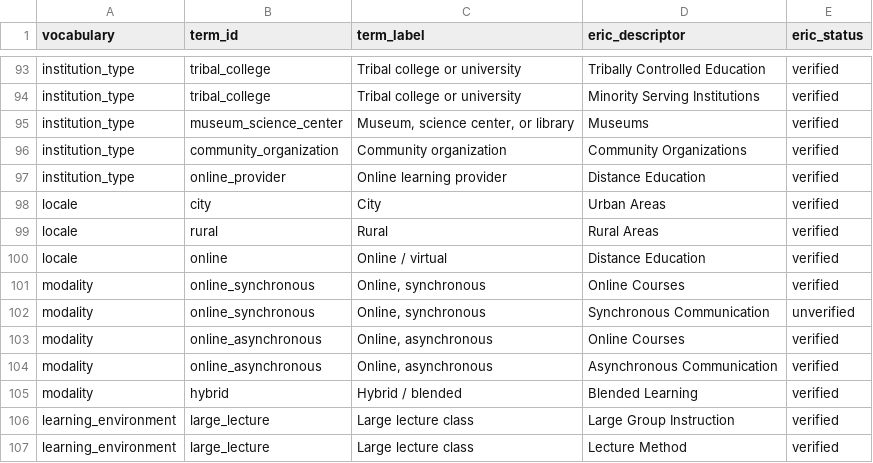
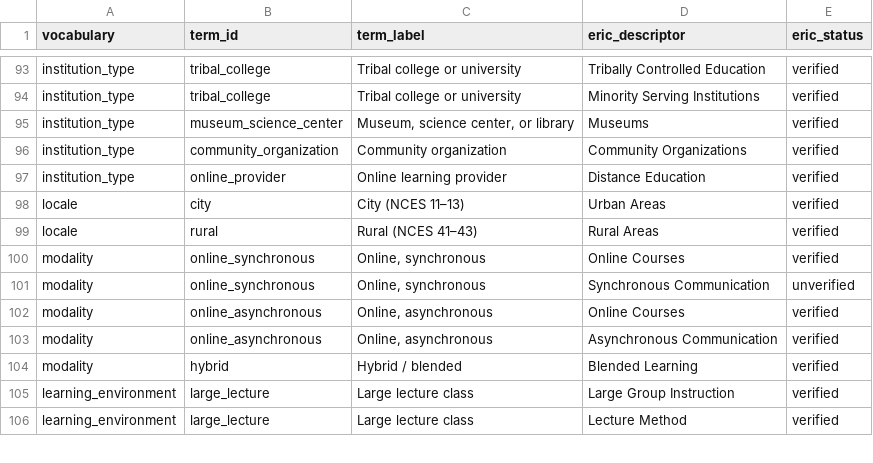
Before and after one commit to JLib271/HuMeta, a CSV file: standard/stemed-ap/crosswalks/eric.csv, drawn as a sheet; only a part is shown, gaps mark what is left out.

```diff
--- a/standard/stemed-ap/crosswalks/eric.csv
+++ b/standard/stemed-ap/crosswalks/eric.csv
@@ -97,5 +97,4 @@ institution_type,community_organization,Community organization,Community Organiz
 institution_type,online_provider,Online learning provider,Distance Education,verified
-locale,city,City,Urban Areas,verified
-locale,rural,Rural,Rural Areas,verified
-locale,online,Online / virtual,Distance Education,verified
+locale,city,City (NCES 11–13),Urban Areas,verified
+locale,rural,Rural (NCES 41–43),Rural Areas,verified
 modality,online_synchronous,"Online, synchronous",Online Courses,verified
```
Also changed, not shown: standard/stemed-ap/crosswalks/alignments.csv, 8 other files.
